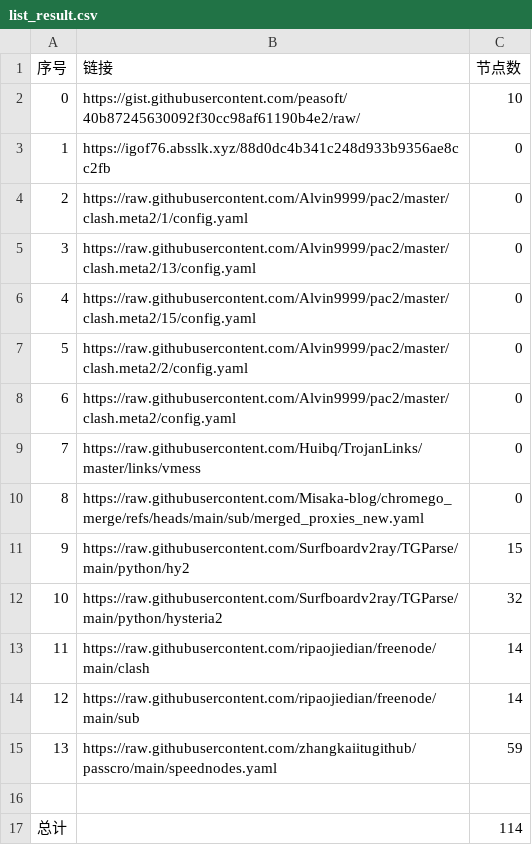
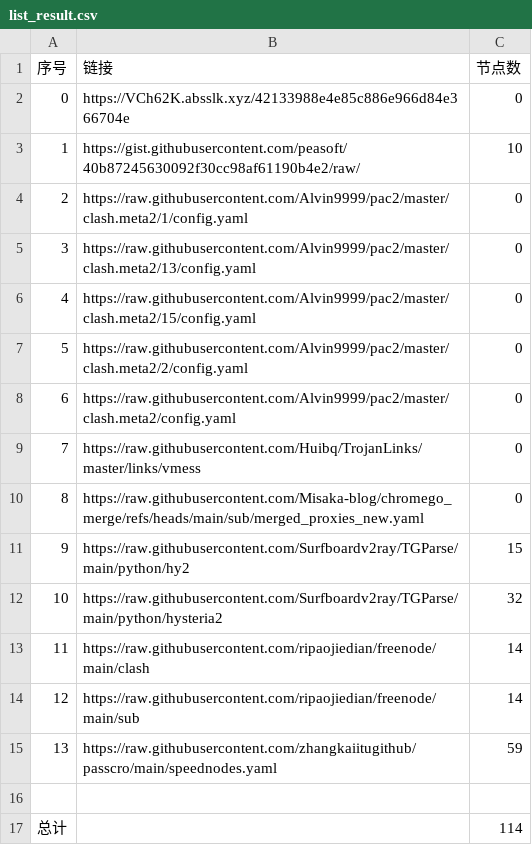
Before and after one commit to gm1008666/NoMoreWalls, a CSV file: list_result.csv, drawn as a sheet.

```diff
--- a/list_result.csv
+++ b/list_result.csv
@@ -1,4 +1,4 @@
 序号,链接,节点数
-0,https://gist.githubusercontent.com/peasoft/40b87245630092f30cc98af61190b4e2/raw/,10
-1,https://igof76.absslk.xyz/88d0dc4b341c248d933b9356ae8cc2fb,0
+0,https://VCh62K.absslk.xyz/42133988e4e85c886e966d84e366704e,0
+1,https://gist.githubusercontent.com/peasoft/40b87245630092f30cc98af61190b4e2/raw/,10
 2,https://raw.githubusercontent.com/Alvin9999/pac2/master/clash.meta2/1/config.yaml,0
```
Also changed, not shown: 15 other files.
